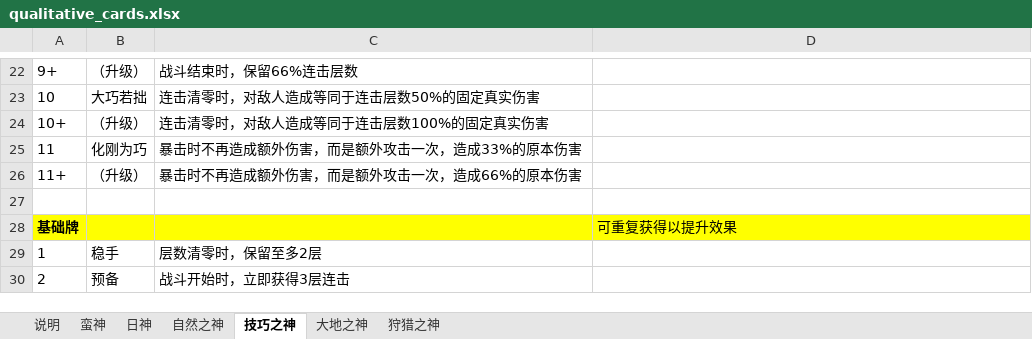
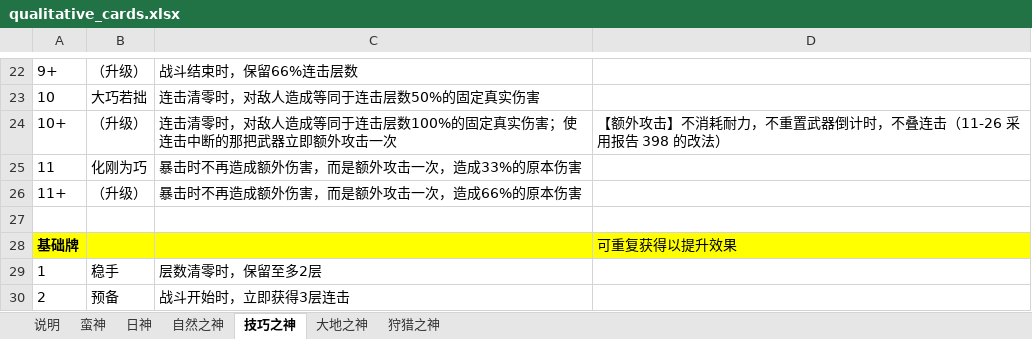
Before and after one commit to oZlUche/packsoudc, an Excel workbook: docs/qualitative_cards.xlsx, sheet 技巧之神, drawn as a sheet; only a part is shown, gaps mark what is left out; values as stored, in another font and other column widths than the file's, no borders; the diff names each change by its address in the sheet, - before the commit and + after, or states it on an @@ line.

```diff
--- a/docs/qualitative_cards.xlsx (sheet 技巧之神)
+++ b/docs/qualitative_cards.xlsx (sheet 技巧之神)
-C24: 连击清零时，对敌人造成等同于连击层数100%的固定真实伤害
+C24: 连击清零时，对敌人造成等同于连击层数100%的固定真实伤害；使连击中断的那把武器立即额外攻击一次
-D24: (empty)
+D24: 【额外攻击】不消耗耐力，不重置武器倒计时，不叠连击（11-26 采用报告 398 的改法）
```
Also changed, not shown: sheet 自然之神, 2 other files.
